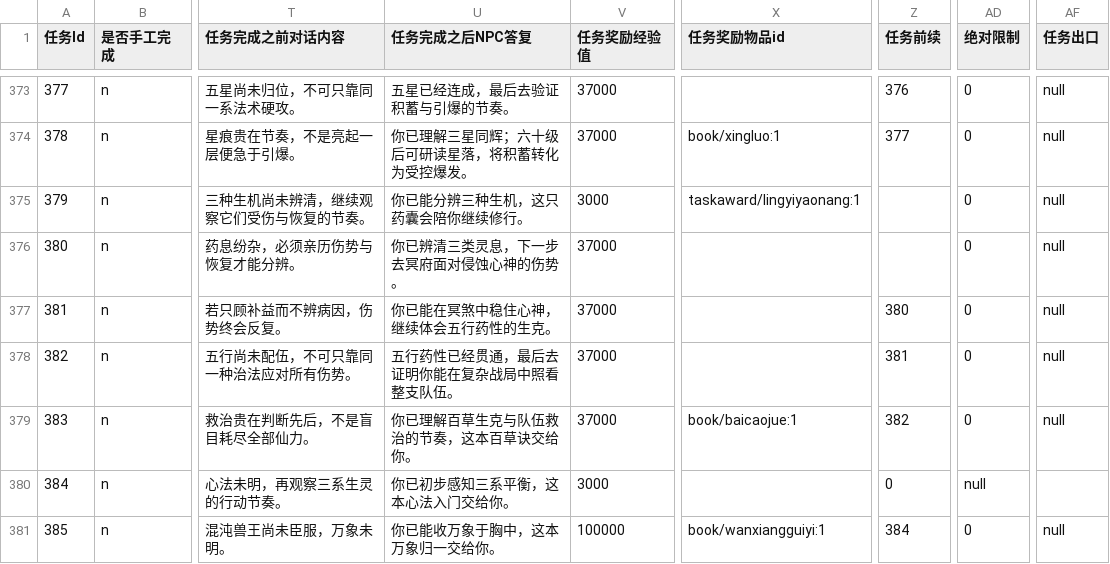
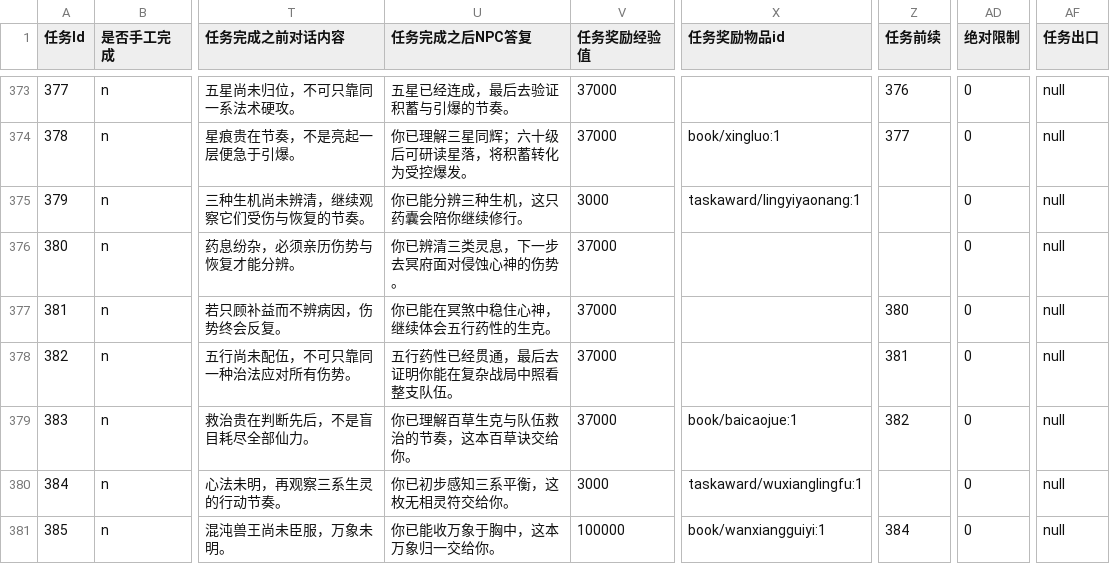
Before and after one commit to lijingmt/xd, a CSV file: gamelib/data/task/task_list.csv, drawn as a sheet; only a part is shown, gaps mark what is left out; the diff names each change by its address in the sheet, - before the commit and + after, or states it on an @@ line.

```diff
--- a/gamelib/data/task/task_list.csv
+++ b/gamelib/data/task/task_list.csv
-U380 (任务完成之后NPC答复): 你已初步感知三系平衡，这本心法入门交给你。
+U380 (任务完成之后NPC答复): 你已初步感知三系平衡，这枚无相灵符交给你。
-X380 (任务奖励物品id): (empty)
+X380 (任务奖励物品id): taskaward/wuxianglingfu:1
-Z380 (任务前续): 0
+Z380 (任务前续): (empty)
-AD380 (绝对限制): null
+AD380 (绝对限制): 0
-AF380 (任务出口): (empty)
+AF380 (任务出口): null
```
Also changed, not shown: 2 other files.
